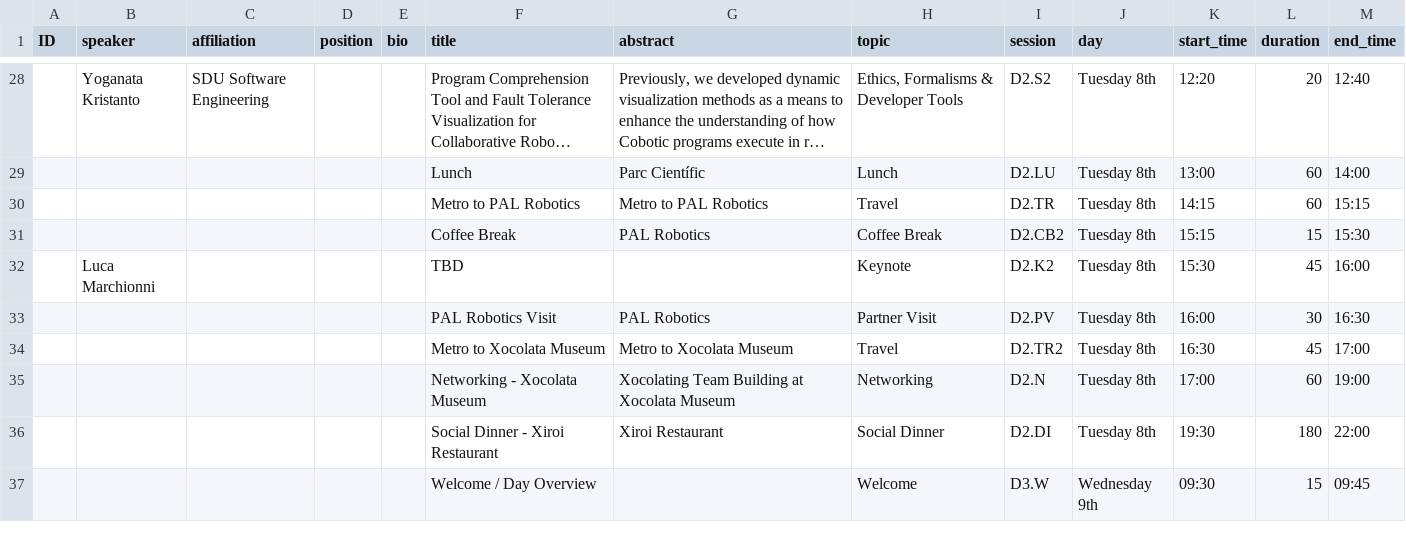
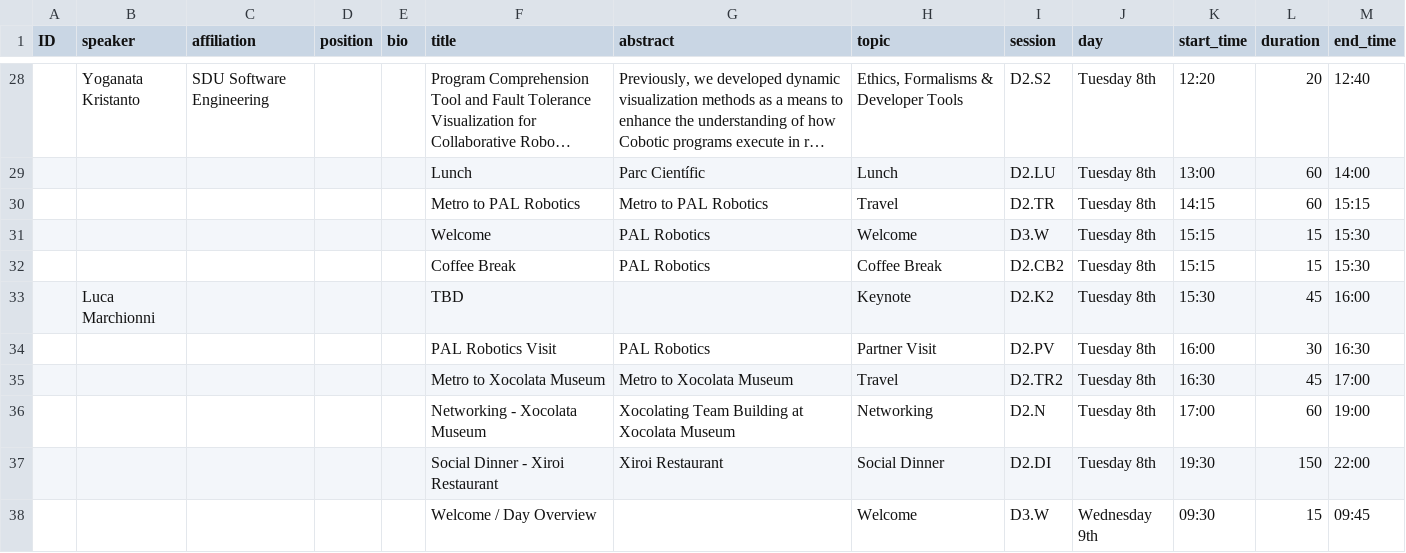
Before and after one commit to rsemeeting/rse2026, a CSV file: _data/program/program_rse26.csv, drawn as a sheet; only a part is shown, gaps mark what is left out; long unchanged cells end in …; addresses are those after the commit; the diff names each change by its address in the sheet, - before the commit and + after, or states it on an @@ line.

Commit message:
Update Social Dinner duration in program schedule
Adjusted the duration of the Social Dinner event from 180 to 150 minutes.

```diff
--- a/_data/program/program_rse26.csv
+++ b/_data/program/program_rse26.csv
+row 31:  |  |  |  |  | Welcome | PAL Robotics | Welcome | D3.W | Tuesday 8th | 15:15 | 15 | 15:30
-L37 (duration): 180
+L37 (duration): 150
```
